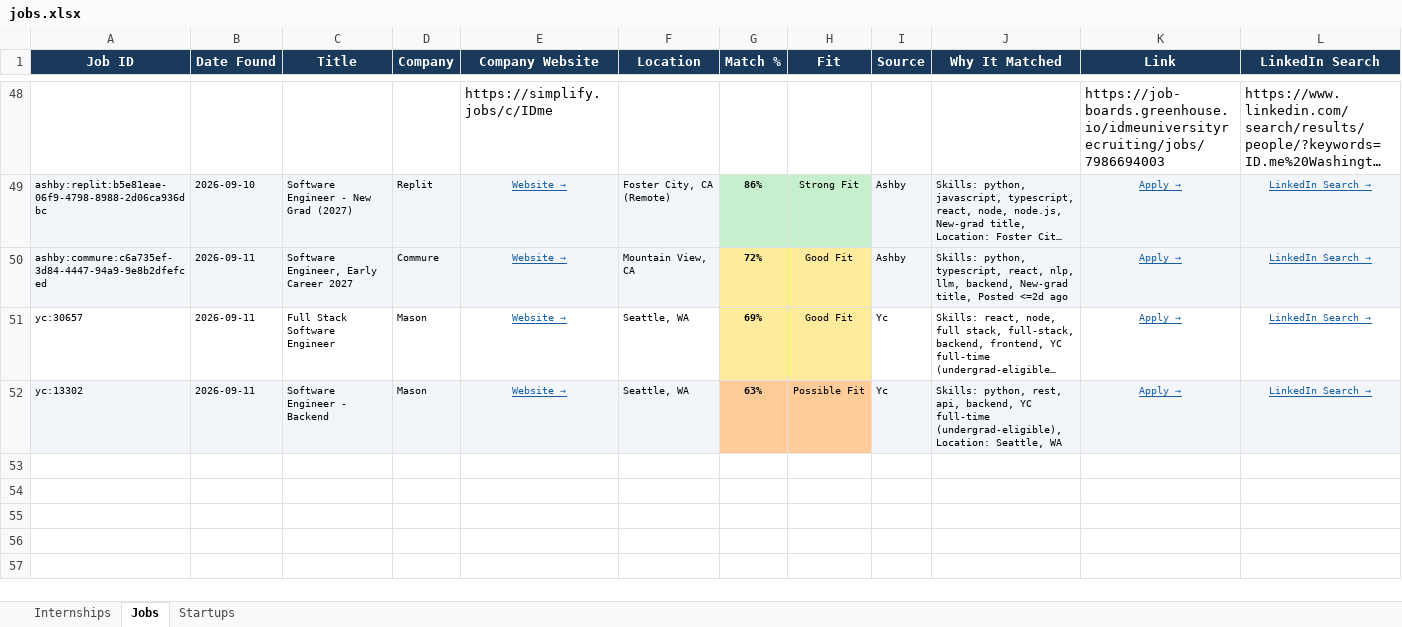
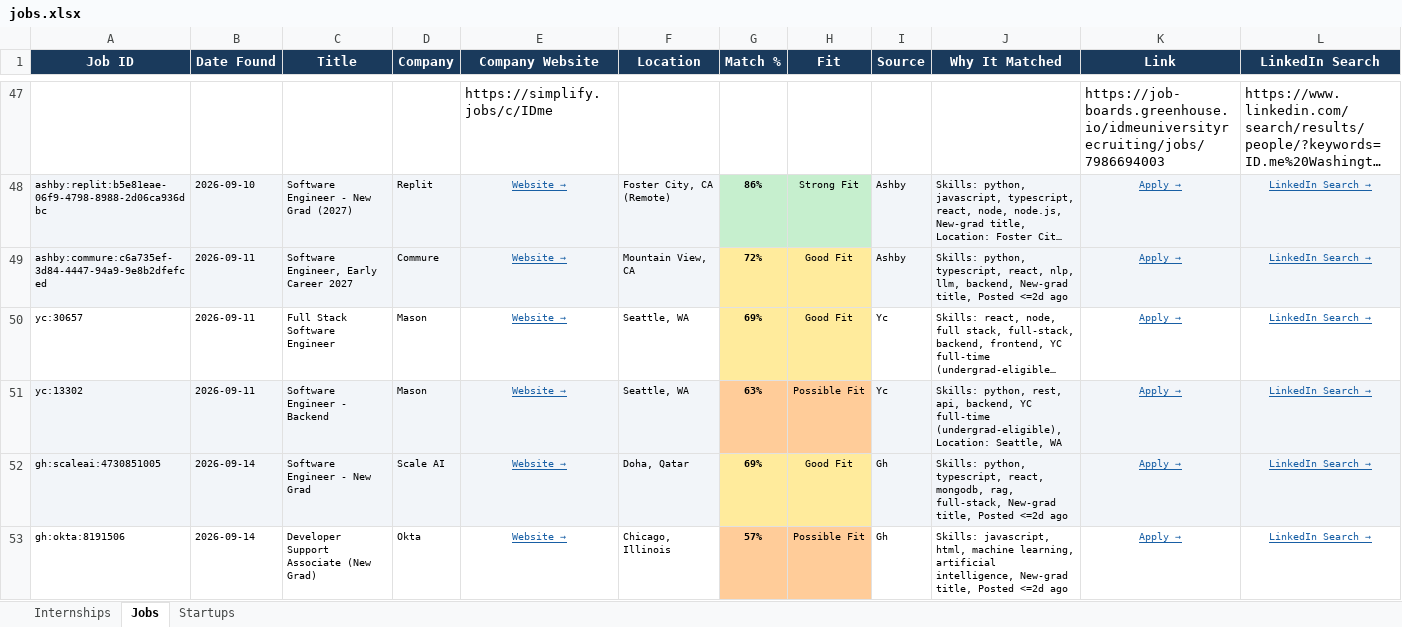
Before and after one commit to gvignesh286/26Jobs, an Excel workbook: jobs.xlsx, sheet Jobs, drawn as a sheet; only a part is shown, gaps mark what is left out; long unchanged cells end in …; values as stored, in another font and other column widths than the file's, no borders; rows hold the shown columns only; the diff covers the shown part only; the diff names each change by its address in the sheet, - before the commit and + after, or states it on an @@ line.

```diff
--- a/jobs.xlsx (sheet Jobs)
+++ b/jobs.xlsx (sheet Jobs)
+row 52: gh:scaleai:4730851005 | 2026-09-14 | Software Engineer - New Grad | Scale AI | Website → | Doha, Qatar | 69% | Good Fit | Gh | Skills: python, typescript, react, mongodb, rag, full-stack, New-grad title, Posted <=2d ago | Apply → | LinkedIn Search →
+row 53: gh:okta:8191506 | 2026-09-14 | Developer Support Associate (New Grad) | Okta | Website → | Chicago, Illinois | 57% | Possible Fit | Gh | Skills: javascript, html, machine learning, artificial intelligence, New-grad title, Posted <=2d ago | Apply → | LinkedIn Search →
```
Also changed, not shown: 4 added rows and 1 removed row elsewhere in this sheet, sheet Internships, sheet Startups.
